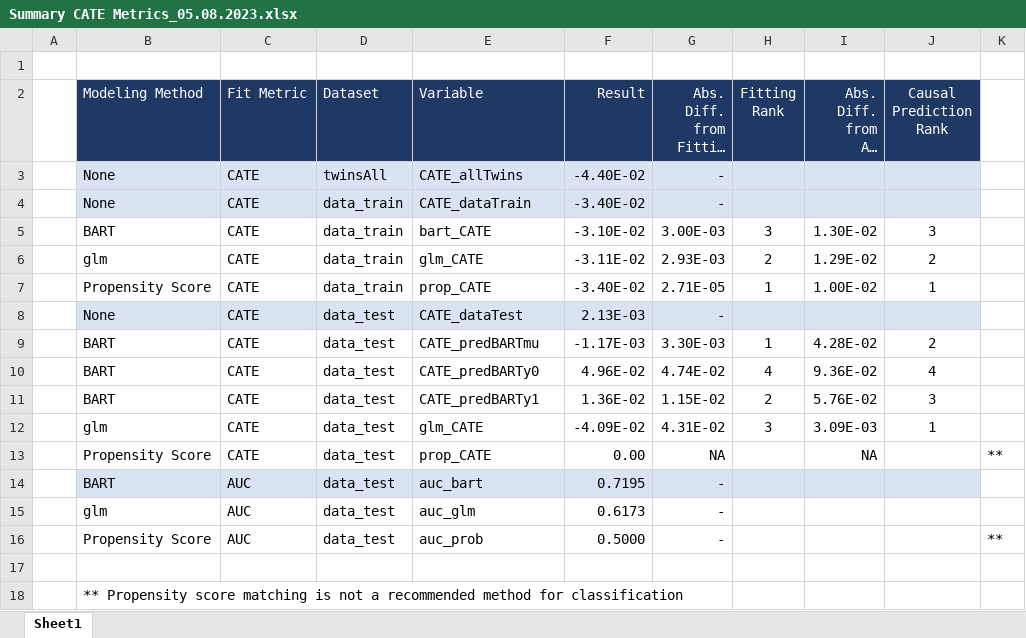
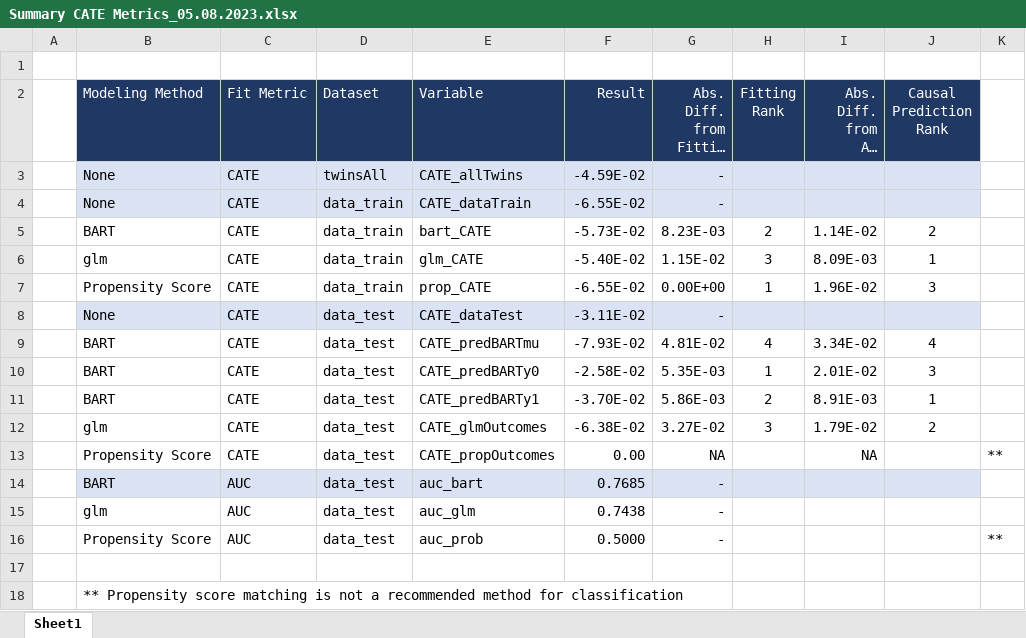
Before and after one commit to melaniegoldman/Theory-of-Statistics-II-Project, an Excel workbook: Summary CATE Metrics_05.08.2023.xlsx, sheet Sheet1, drawn as a sheet; long unchanged cells end in …; values as stored, in another font and other column widths than the file's, no borders; removed rows and columns are numbered as before the commit, all else as after; the diff names each change by its address in the sheet, - before the commit and + after, or states it on an @@ line.

Commit message:
Result fin

```diff
--- a/Summary CATE Metrics_05.08.2023.xlsx (sheet Sheet1)
+++ b/Summary CATE Metrics_05.08.2023.xlsx (sheet Sheet1)
-F3 (Result): -4.40E-02
+F3 (Result): -4.59E-02
-F4 (Result): -3.40E-02
+F4 (Result): -6.55E-02
-row 5:  | BART | CATE | data_train | bart_CATE | -3.10E-02 | 3.00E-03 | 3 | 1.30E-02 | 3
-row 6:  | glm | CATE | data_train | glm_CATE | -3.11E-02 | 2.93E-03 | 2 | 1.29E-02 | 2
+row 5:  | BART | CATE | data_train | bart_CATE | -5.73E-02 | 8.23E-03 | 2 | 1.14E-02 | 2
+row 6:  | glm | CATE | data_train | glm_CATE | -5.40E-02 | 1.15E-02 | 3 | 8.09E-03 | 1
-F7 (Result): -3.40E-02
+F7 (Result): -6.55E-02
-G7 (Abs. Diff. from Fitting Data): 2.71E-05
+G7 (Abs. Diff. from Fitting Data): 0.00E+00
-I7 (Abs. Diff. from All Twins): 1.00E-02
+I7 (Abs. Diff. from All Twins): 1.96E-02
-J7 (Causal Prediction Rank): 1
+J7 (Causal Prediction Rank): 3
-F8 (Result): 2.13E-03
+F8 (Result): -3.11E-02
-row 9:  | BART | CATE | data_test | CATE_predBARTmu | -1.17E-03 | 3.30E-03 | 1 | 4.28E-02 | 2
-E9 (Variable): CATE_predBARTy0
+E9 (Variable): CATE_predBARTmu
-F9 (Result): 4.96E-02
+F9 (Result): -7.93E-02
-G9 (Abs. Diff. from Fitting Data): 4.74E-02
+G9 (Abs. Diff. from Fitting Data): 4.81E-02
-I9 (Abs. Diff. from All Twins): 9.36E-02
+I9 (Abs. Diff. from All Twins): 3.34E-02
+row 10:  | BART | CATE | data_test | CATE_predBARTy0 | -2.58E-02 | 5.35E-03 | 1 | 2.01E-02 | 3
-F11 (Result): 1.36E-02
+F11 (Result): -3.70E-02
-G11 (Abs. Diff. from Fitting Data): 1.15E-02
+G11 (Abs. Diff. from Fitting Data): 5.86E-03
-I11 (Abs. Diff. from All Twins): 5.76E-02
+I11 (Abs. Diff. from All Twins): 8.91E-03
-J11 (Causal Prediction Rank): 3
+J11 (Causal Prediction Rank): 1
-row 12:  | glm | CATE | data_test | glm_CATE | -4.09E-02 | 4.31E-02 | 3 | 3.09E-03 | 1
+row 12:  | glm | CATE | data_test | CATE_glmOutcomes | -6.38E-02 | 3.27E-02 | 3 | 1.79E-02 | 2
-E13 (Variable): prop_CATE
+E13 (Variable): CATE_propOutcomes
-F14 (Result): 0.7195
+F14 (Result): 0.7685
-F15 (Result): 0.6173
+F15 (Result): 0.7438
```
Also changed, not shown: 16 other files.
